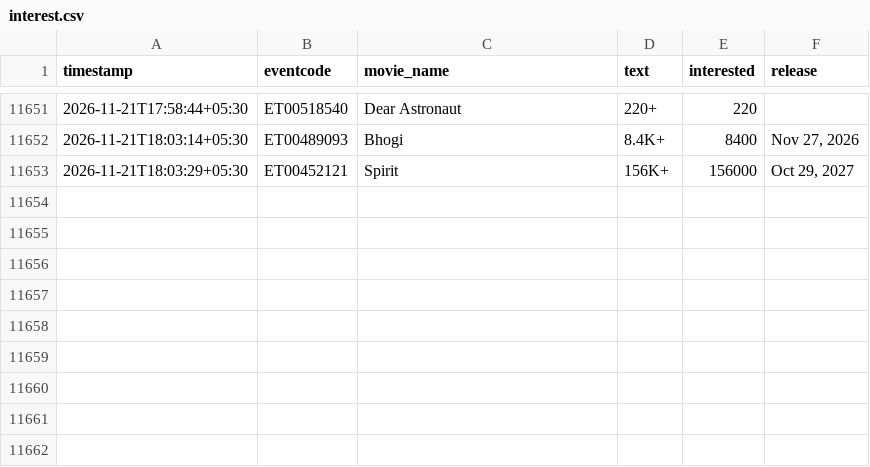
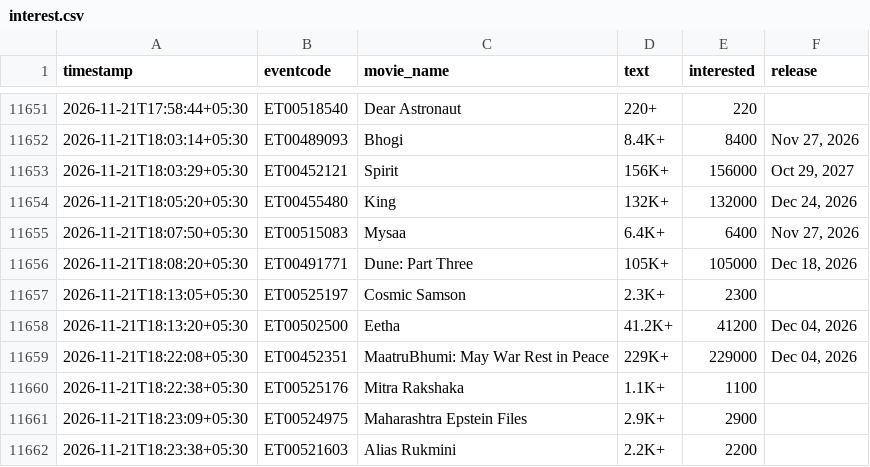
Before and after one commit to Venkyiiit756/hyd-movie-trends, a CSV file: data/interest.csv, drawn as a sheet; only a part is shown, gaps mark what is left out; the diff names each change by its address in the sheet, - before the commit and + after, or states it on an @@ line.

```diff
--- a/data/interest.csv
+++ b/data/interest.csv
+row 11654: 2026-11-21T18:05:20+05:30 | ET00455480 | King | 132K+ | 132000 | Dec 24, 2026
+row 11655: 2026-11-21T18:07:50+05:30 | ET00515083 | Mysaa | 6.4K+ | 6400 | Nov 27, 2026
+row 11656: 2026-11-21T18:08:20+05:30 | ET00491771 | Dune: Part Three | 105K+ | 105000 | Dec 18, 2026
+row 11657: 2026-11-21T18:13:05+05:30 | ET00525197 | Cosmic Samson | 2.3K+ | 2300
+row 11658: 2026-11-21T18:13:20+05:30 | ET00502500 | Eetha | 41.2K+ | 41200 | Dec 04, 2026
+row 11659: 2026-11-21T18:22:08+05:30 | ET00452351 | MaatruBhumi: May War Rest in Peace | 229K+ | 229000 | Dec 04, 2026
+row 11660: 2026-11-21T18:22:38+05:30 | ET00525176 | Mitra Rakshaka | 1.1K+ | 1100
+row 11661: 2026-11-21T18:23:09+05:30 | ET00524975 | Maharashtra Epstein Files | 2.9K+ | 2900
+row 11662: 2026-11-21T18:23:38+05:30 | ET00521603 | Alias Rukmini | 2.2K+ | 2200
```
Also changed, not shown: history/aadi-anant.csv, history/bouma.csv, 16 other files.
